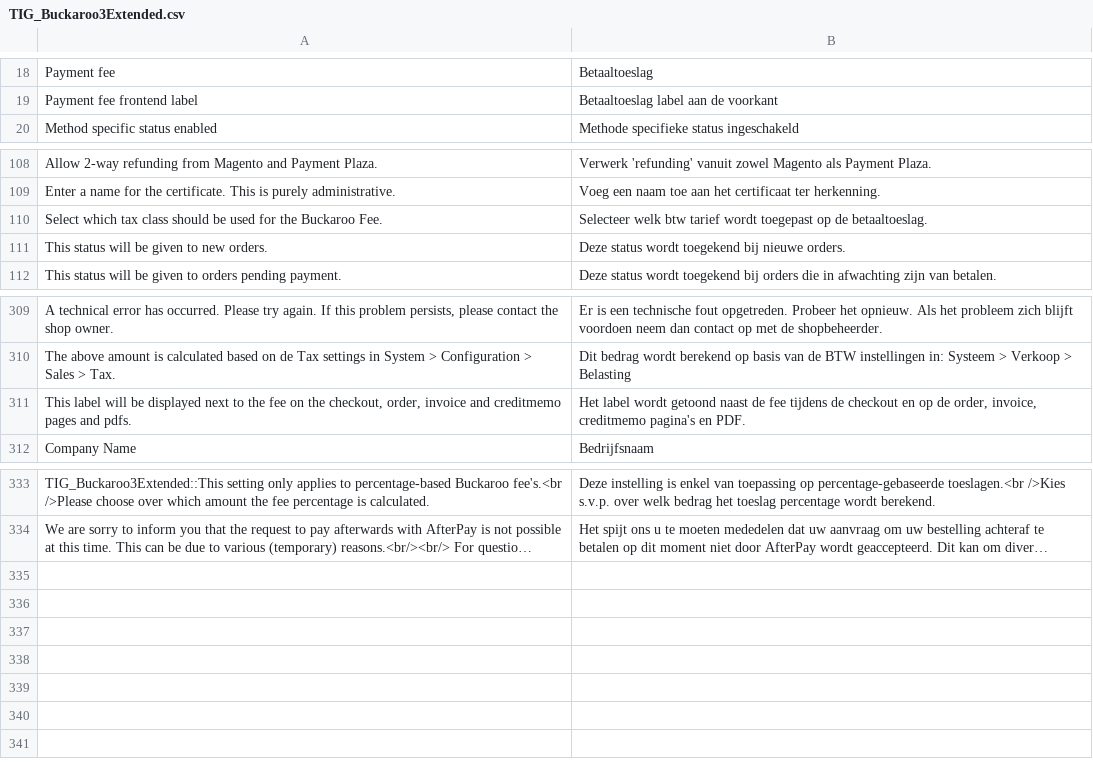
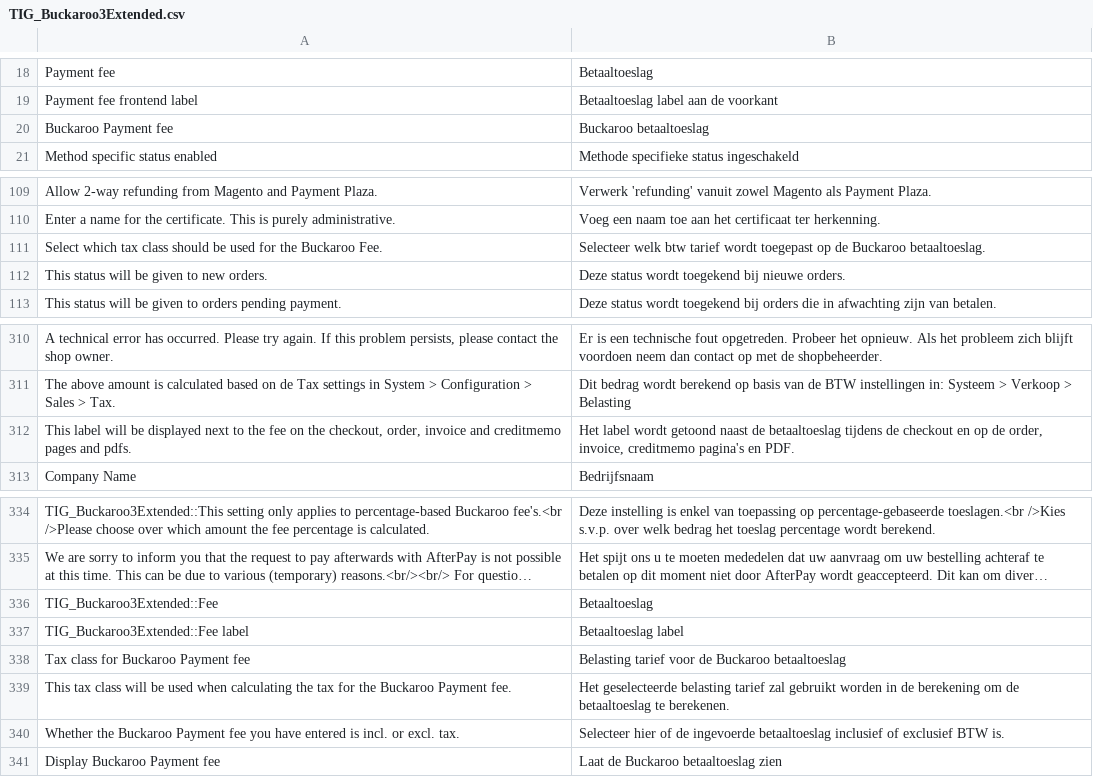
Before and after one commit to tdgroot/buckaroo-magento1, a CSV file: app/locale/nl_NL/TIG_Buckaroo3Extended.csv, drawn as a sheet; only a part is shown, gaps mark what is left out; long unchanged cells end in …; addresses are those after the commit; the diff names each change by its address in the sheet, - before the commit and + after, or states it on an @@ line.

Commit message:
fixed translations & added styles for onestepcheckout

```diff
--- a/app/locale/nl_NL/TIG_Buckaroo3Extended.csv
+++ b/app/locale/nl_NL/TIG_Buckaroo3Extended.csv
+row 20: Buckaroo Payment fee | Buckaroo betaaltoeslag
-B111: …op de betaaltoeslag.
+B111: …op de Buckaroo betaaltoeslag.
-B312: …naast de fee tijdens de…
+B312: …naast de betaaltoeslag tijdens de…
+row 336: TIG_Buckaroo3Extended::Fee | Betaaltoeslag
+row 337: TIG_Buckaroo3Extended::Fee label | Betaaltoeslag label
+row 338: Tax class for Buckaroo Payment fee | Belasting tarief voor de Buckaroo betaaltoeslag
+row 339: This tax class will be used when calculating the tax for the Buckaroo Payment fee. | Het geselecteerde belasting tarief zal gebruikt worden in de berekening om de betaaltoeslag te berekenen.
+row 340: Whether the Buckaroo Payment fee you have entered is incl. or excl. tax. | Selecteer hier of de ingevoerde betaaltoeslag inclusief of exclusief BTW is.
+row 341: Display Buckaroo Payment fee | Laat de Buckaroo betaaltoeslag zien
```
Also changed, not shown: 2 other files.
